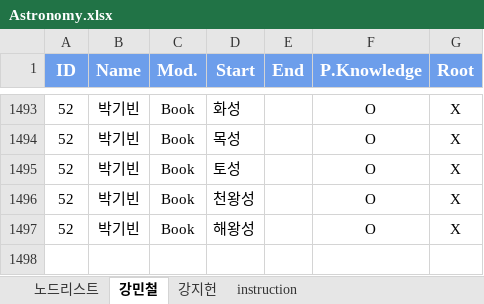
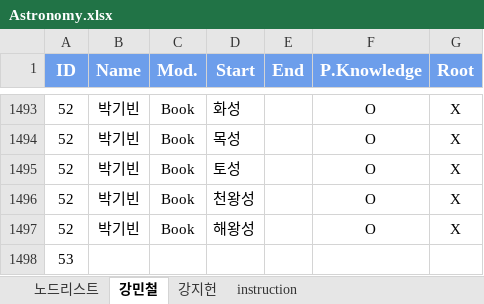
Before and after one commit to MintCat98/GPT-ConceptMapAnalysis, an Excel workbook: data/Astronomy.xlsx, sheet 강민철, drawn as a sheet; only a part is shown, gaps mark what is left out; values as stored, in another font and other column widths than the file's, no borders; charts and pictures not drawn; the diff names each change by its address in the sheet, - before the commit and + after, or states it on an @@ line.

Commit message:
Ver-2.2.0 1. A method for root-dict has been added. 2. Reference code has been added from the author of graph analysis paper.

```diff
--- a/data/Astronomy.xlsx (sheet 강민철)
+++ b/data/Astronomy.xlsx (sheet 강민철)
+row 1498: 53
```
Also changed, not shown: charts or pictures, 3 other files.
